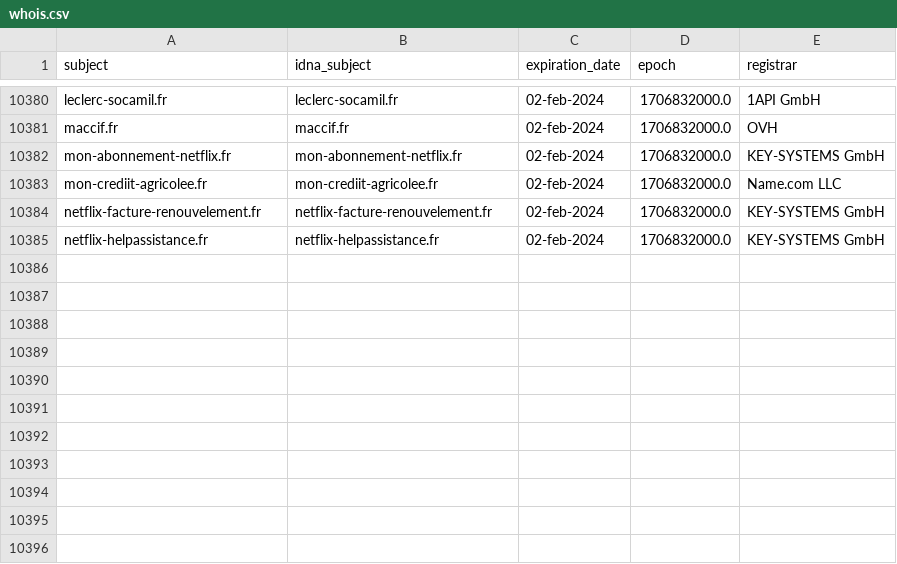
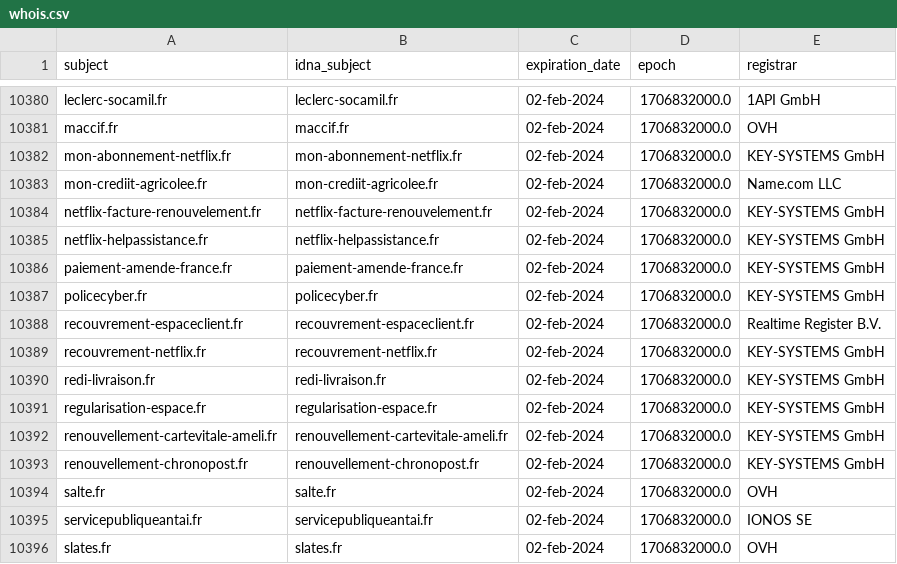
Before and after one commit to dead-hosts/Red-Flag-Domains_web_red.flag.domains, a CSV file: .pyfunceble/whois.csv, drawn as a sheet; only a part is shown, gaps mark what is left out.

```diff
--- a/.pyfunceble/whois.csv
+++ b/.pyfunceble/whois.csv
@@ -10385 +10385,12 @@ netflix-facture-renouvelement.fr,netflix-facture-renouvelement.fr,02-feb-2024,17
 netflix-helpassistance.fr,netflix-helpassistance.fr,02-feb-2024,1706832000.0,KEY-SYSTEMS GmbH
+paiement-amende-france.fr,paiement-amende-france.fr,02-feb-2024,1706832000.0,KEY-SYSTEMS GmbH
+policecyber.fr,policecyber.fr,02-feb-2024,1706832000.0,KEY-SYSTEMS GmbH
+recouvrement-espaceclient.fr,recouvrement-espaceclient.fr,02-feb-2024,1706832000.0,Realtime Register B.V.
+recouvrement-netflix.fr,recouvrement-netflix.fr,02-feb-2024,1706832000.0,KEY-SYSTEMS GmbH
+redi-livraison.fr,redi-livraison.fr,02-feb-2024,1706832000.0,KEY-SYSTEMS GmbH
+regularisation-espace.fr,regularisation-espace.fr,02-feb-2024,1706832000.0,KEY-SYSTEMS GmbH
+renouvellement-cartevitale-ameli.fr,renouvellement-cartevitale-ameli.fr,02-feb-2024,1706832000.0,KEY-SYSTEMS GmbH
+renouvellement-chronopost.fr,renouvellement-chronopost.fr,02-feb-2024,1706832000.0,KEY-SYSTEMS GmbH
+salte.fr,salte.fr,02-feb-2024,1706832000.0,OVH
+servicepubliqueantai.fr,servicepubliqueantai.fr,02-feb-2024,1706832000.0,IONOS SE
+slates.fr,slates.fr,02-feb-2024,1706832000.0,OVH
```
Also changed, not shown: .pyfunceble/inactive.csv, 14 other files.
